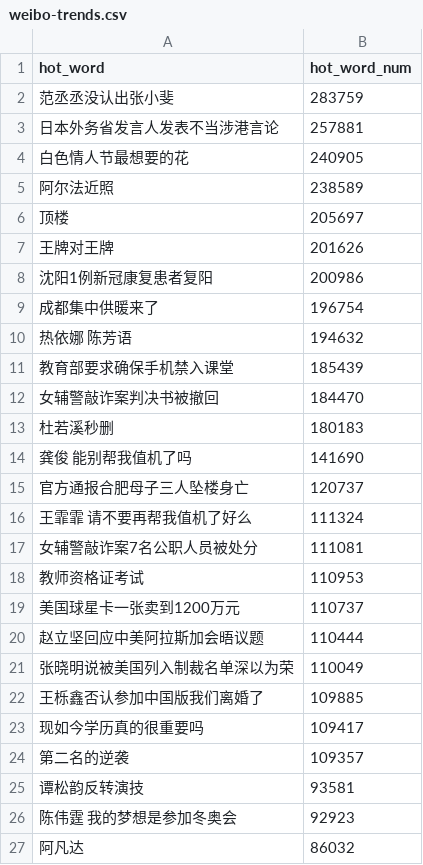
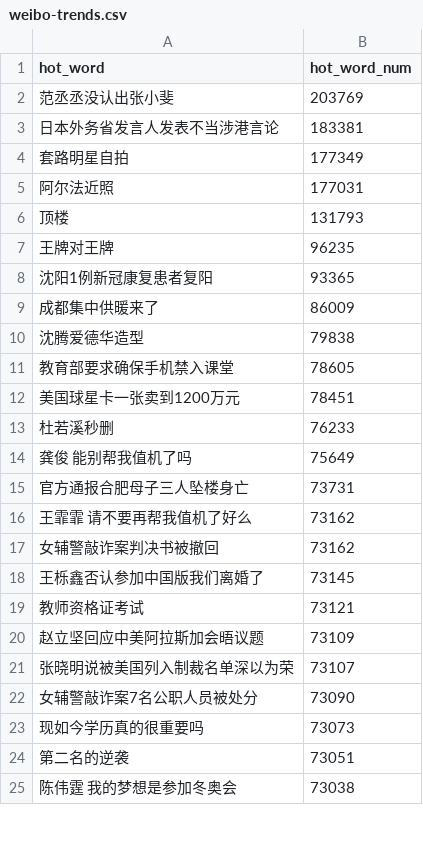
Before and after one commit to wuwe1/weibo-trends-archive, a CSV file: weibo-trends.csv, drawn as a sheet; only a part is shown; the diff covers the shown part only.

```diff
--- a/weibo-trends.csv
+++ b/weibo-trends.csv
@@ -1,27 +1,25 @@
 "hot_word","hot_word_num"
-"范丞丞没认出张小斐","283759"
-"日本外务省发言人发表不当涉港言论","257881"
-"白色情人节最想要的花","240905"
-"阿尔法近照","238589"
-"顶楼","205697"
-"王牌对王牌","201626"
-"沈阳1例新冠康复患者复阳","200986"
-"成都集中供暖来了","196754"
-"热依娜 陈芳语","194632"
-"教育部要求确保手机禁入课堂","185439"
-"女辅警敲诈案判决书被撤回","184470"
-"杜若溪秒删","180183"
-"龚俊 能别帮我值机了吗","141690"
-"官方通报合肥母子三人坠楼身亡","120737"
-"王霏霏 请不要再帮我值机了好么","111324"
-"女辅警敲诈案7名公职人员被处分","111081"
-"教师资格证考试","110953"
-"美国球星卡一张卖到1200万元","110737"
-"赵立坚回应中美阿拉斯加会晤议题","110444"
-"张晓明说被美国列入制裁名单深以为荣","110049"
-"王栎鑫否认参加中国版我们离婚了","109885"
-"现如今学历真的很重要吗","109417"
-"第二名的逆袭","109357"
-"谭松韵反转演技","93581"
-"陈伟霆 我的梦想是参加冬奥会","92923"
-"阿凡达","86032"
+"范丞丞没认出张小斐","203769"
+"日本外务省发言人发表不当涉港言论","183381"
+"套路明星自拍","177349"
+"阿尔法近照","177031"
+"顶楼","131793"
+"王牌对王牌","96235"
+"沈阳1例新冠康复患者复阳","93365"
+"成都集中供暖来了","86009"
+"沈腾爱德华造型","79838"
+"教育部要求确保手机禁入课堂","78605"
+"美国球星卡一张卖到1200万元","78451"
+"杜若溪秒删","76233"
+"龚俊 能别帮我值机了吗","75649"
+"官方通报合肥母子三人坠楼身亡","73731"
+"王霏霏 请不要再帮我值机了好么","73162"
+"女辅警敲诈案判决书被撤回","73162"
+"王栎鑫否认参加中国版我们离婚了","73145"
+"教师资格证考试","73121"
+"赵立坚回应中美阿拉斯加会晤议题","73109"
+"张晓明说被美国列入制裁名单深以为荣","73107"
+"女辅警敲诈案7名公职人员被处分","73090"
+"现如今学历真的很重要吗","73073"
+"第二名的逆袭","73051"
+"陈伟霆 我的梦想是参加冬奥会","73038"
```
Also changed, not shown: 13 added rows, 11 removed rows and 13 edited cells elsewhere in this file, 1 other file.
